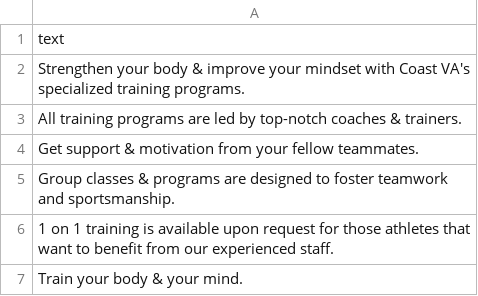
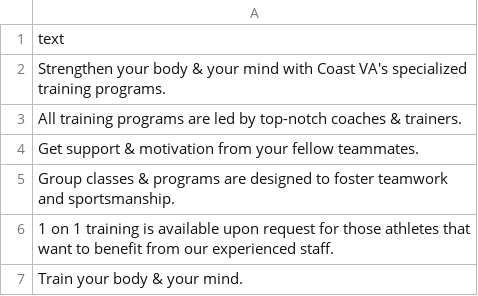
Before and after one commit to alissatroiano/coast-va, a CSV file: assets/data/training_points.csv, drawn as a sheet.

Commit message:
Update training_points.csv from Google Sheets

```diff
--- a/assets/data/training_points.csv
+++ b/assets/data/training_points.csv
@@ -1,3 +1,3 @@
 text
-Strengthen your body & improve your mindset with Coast VA's specialized training programs.
+Strengthen your body & your mind with Coast VA's specialized training programs.
 All training programs are led by top-notch coaches & trainers.
```
